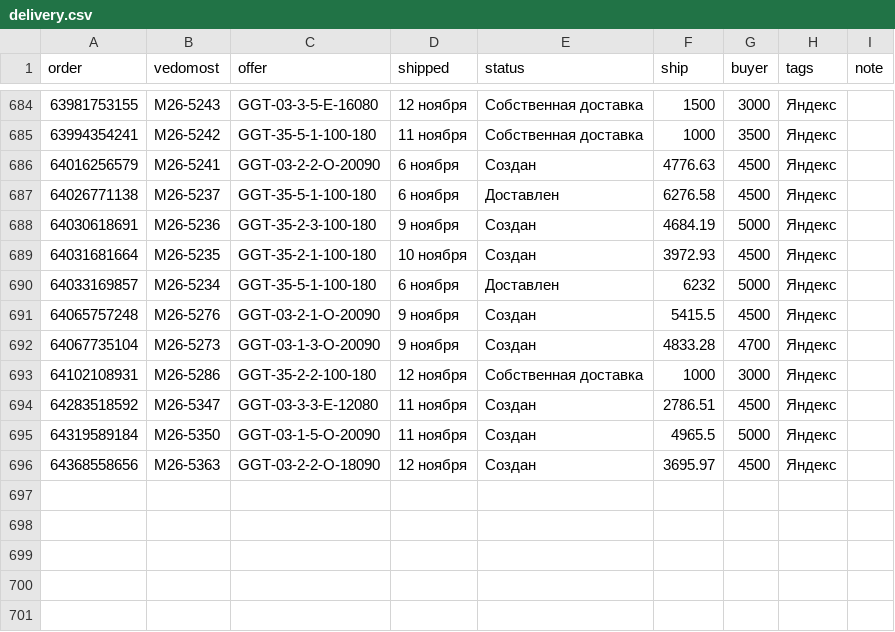
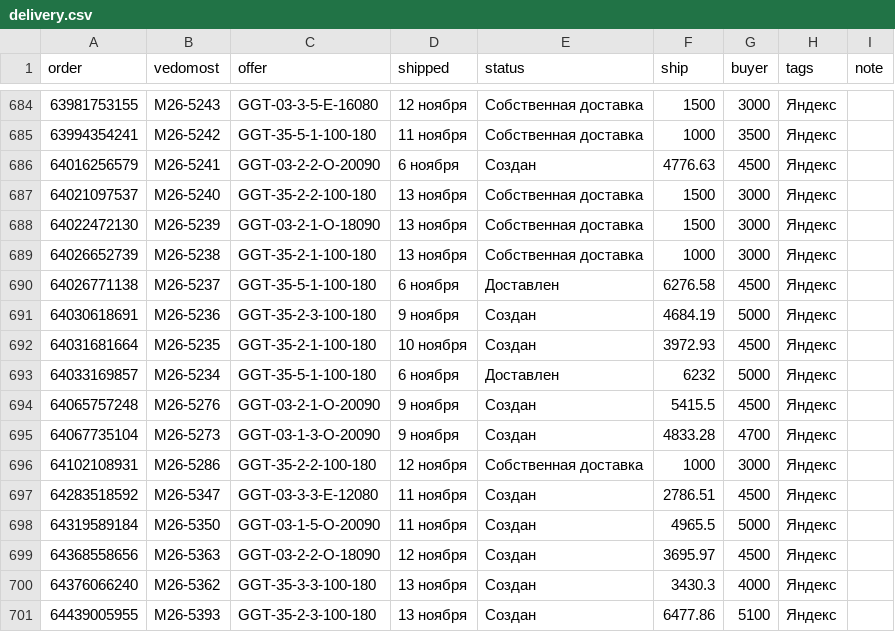
Before and after one commit to oliverjone01-dev/t1, a CSV file: analytics-mvp/data-ym/delivery.csv, drawn as a sheet; only a part is shown, gaps mark what is left out.

```diff
--- a/analytics-mvp/data-ym/delivery.csv
+++ b/analytics-mvp/data-ym/delivery.csv
@@ -686,2 +686,5 @@ order,vedomost,offer,shipped,status,ship,buyer,tags,note
 64016256579,М26-5241,GGT-03-2-2-O-20090,6 ноября,Создан,4776.63,4500,Яндекс,
+64021097537,М26-5240,GGT-35-2-2-100-180,13 ноября,Собственная доставка,1500,3000,Яндекс,
+64022472130,М26-5239,GGT-03-2-1-O-18090,13 ноября,Собственная доставка,1500,3000,Яндекс,
+64026652739,М26-5238,GGT-35-2-1-100-180,13 ноября,Собственная доставка,1000,3000,Яндекс,
 64026771138,М26-5237,GGT-35-5-1-100-180,6 ноября,Доставлен,6276.58,4500,Яндекс,
@@ -696 +699,3 @@ order,vedomost,offer,shipped,status,ship,buyer,tags,note
 64368558656,М26-5363,GGT-03-2-2-O-18090,12 ноября,Создан,3695.97,4500,Яндекс,
+64376066240,М26-5362,GGT-35-3-3-100-180,13 ноября,Создан,3430.3,4000,Яндекс,
+64439005955,М26-5393,GGT-35-2-3-100-180,13 ноября,Создан,6477.86,5100,Яндекс,
```
Also changed, not shown: 50 other files.
